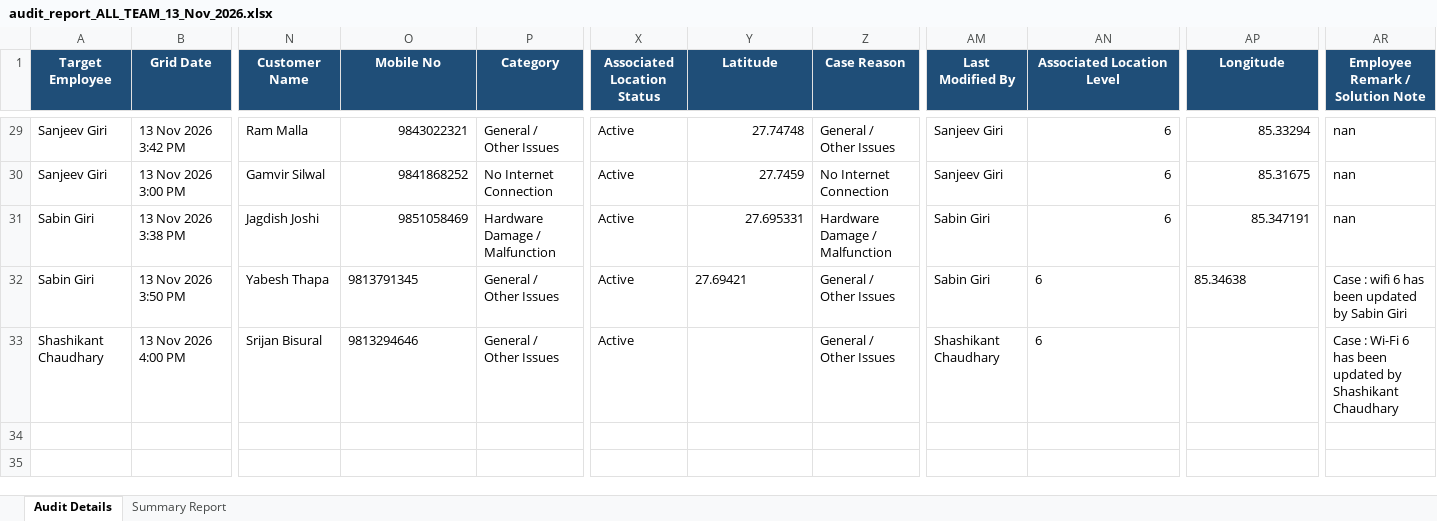
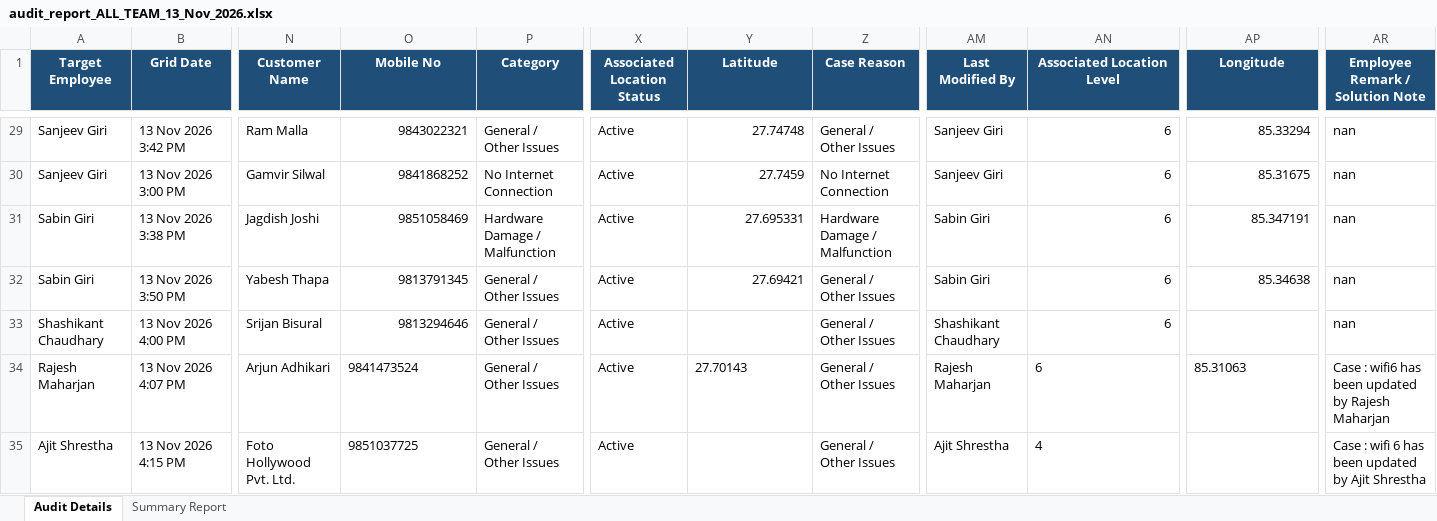
Before and after one commit to pradeepneupane10/employee-audit-app, an Excel workbook: audit_report_ALL_TEAM_13_Nov_2026.xlsx, sheet Audit Details, drawn as a sheet; only a part is shown, gaps mark what is left out; values as stored, in another font and other column widths than the file's, no borders; rows hold the shown columns only; the diff names each change by its address in the sheet, - before the commit and + after, or states it on an @@ line.

```diff
--- a/audit_report_ALL_TEAM_13_Nov_2026.xlsx (sheet Audit Details)
+++ b/audit_report_ALL_TEAM_13_Nov_2026.xlsx (sheet Audit Details)
-O32:O33 alignment: left
+O32:O33 alignment: right
-Y32 alignment: left
+Y32 alignment: right
-AN32:AN33 alignment: left
+AN32:AN33 alignment: right
-AP32 alignment: left
+AP32 alignment: right
-AR32 (Employee Remark / Solution Note): Case : wifi 6 has been updated by Sabin Giri
+AR32 (Employee Remark / Solution Note): nan
-AR33 (Employee Remark / Solution Note): Case : Wi-Fi 6 has been updated by Shashikant Chaudhary
+AR33 (Employee Remark / Solution Note): nan
+row 34: Rajesh Maharjan | 13 Nov 2026 4:07 PM | Arjun Adhikari | 9841473524 | General / Other Issues | Active | 27.70143 | General / Other Issues | Rajesh Maharjan | 6 | 85.31063 | Case : wifi6 has been updated by Rajesh Maharjan
+row 35: Ajit Shrestha | 13 Nov 2026 4:15 PM | Foto Hollywood Pvt. Ltd. | 9851037725 | General / Other Issues | Active |  | General / Other Issues | Ajit Shrestha | 4 |  | Case : wifi 6 has been updated by Ajit Shrestha
```
Also changed, not shown: sheet Summary Report, EXECUTIVE_TEAM_AUDIT_REPORT_13_Nov_2026.xlsx, 1 other file.
